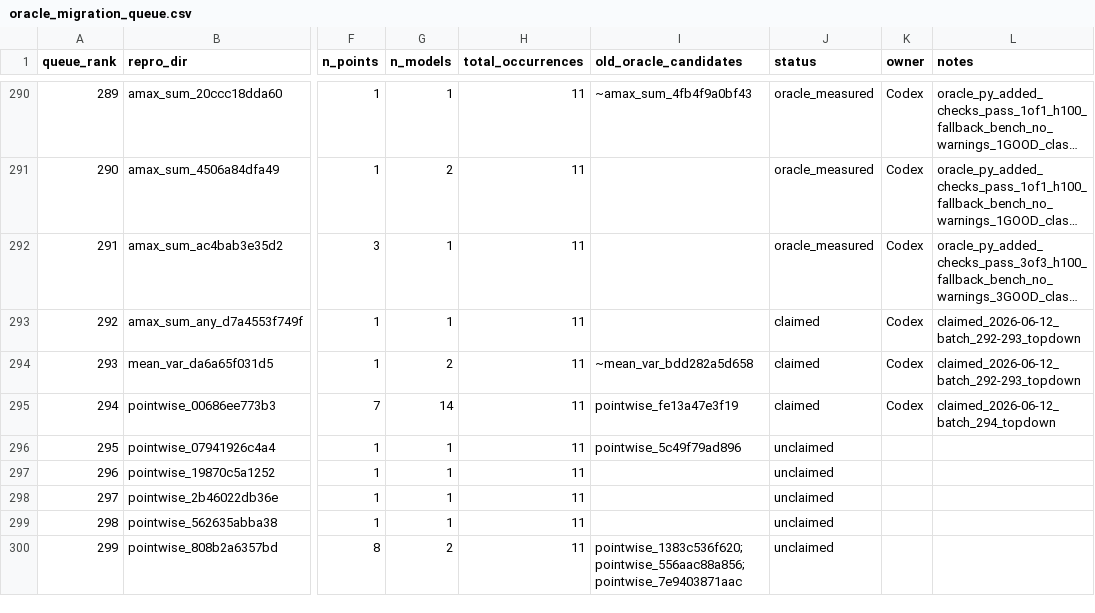
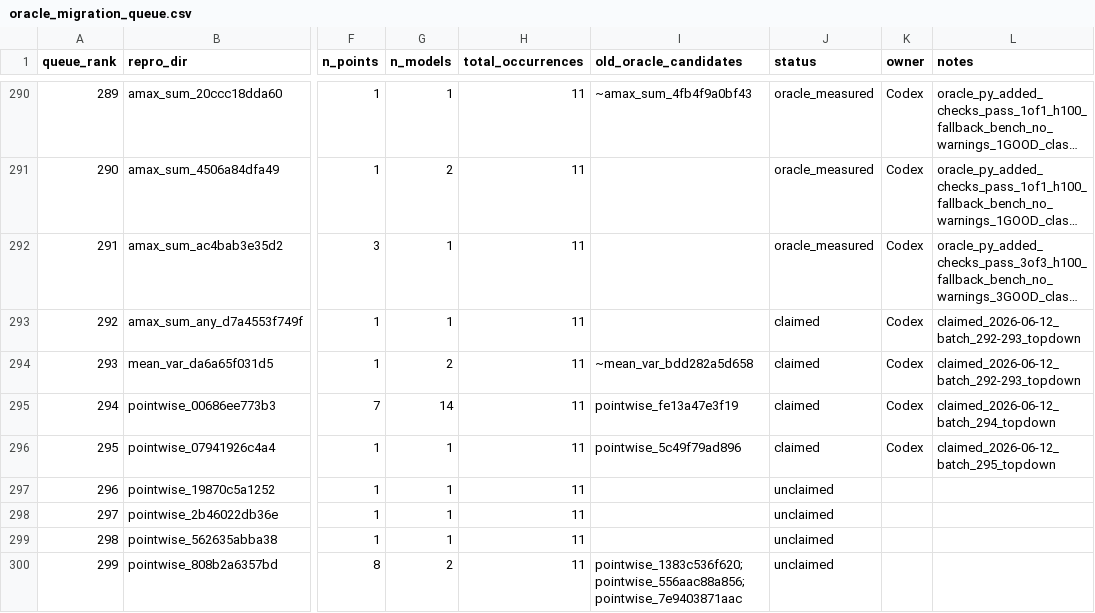
Before and after one commit to eellison/better-benchmark, a CSV file: investigation_results/oracle_migration_queue.csv, drawn as a sheet; only a part is shown, gaps mark what is left out; long unchanged cells end in …; the diff names each change by its address in the sheet, - before the commit and + after, or states it on an @@ line.

Commit message:
Claim oracle row 295

```diff
--- a/investigation_results/oracle_migration_queue.csv
+++ b/investigation_results/oracle_migration_queue.csv
-J296 (status): unclaimed
+J296 (status): claimed
-K296 (owner): (empty)
+K296 (owner): Codex
-L296 (notes): (empty)
+L296 (notes): claimed_2026-06-12_batch_295_topdown
```
